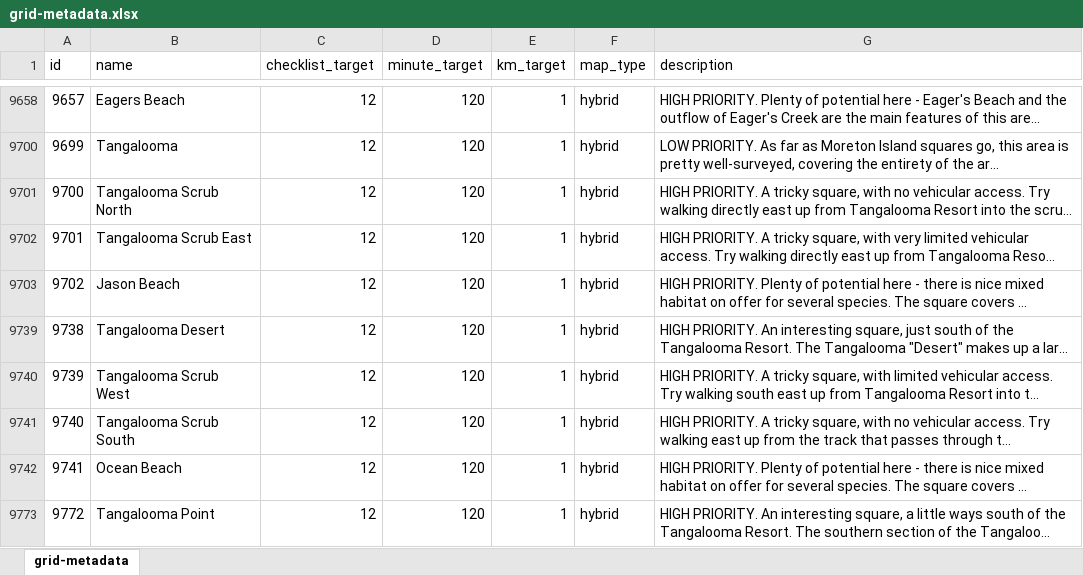
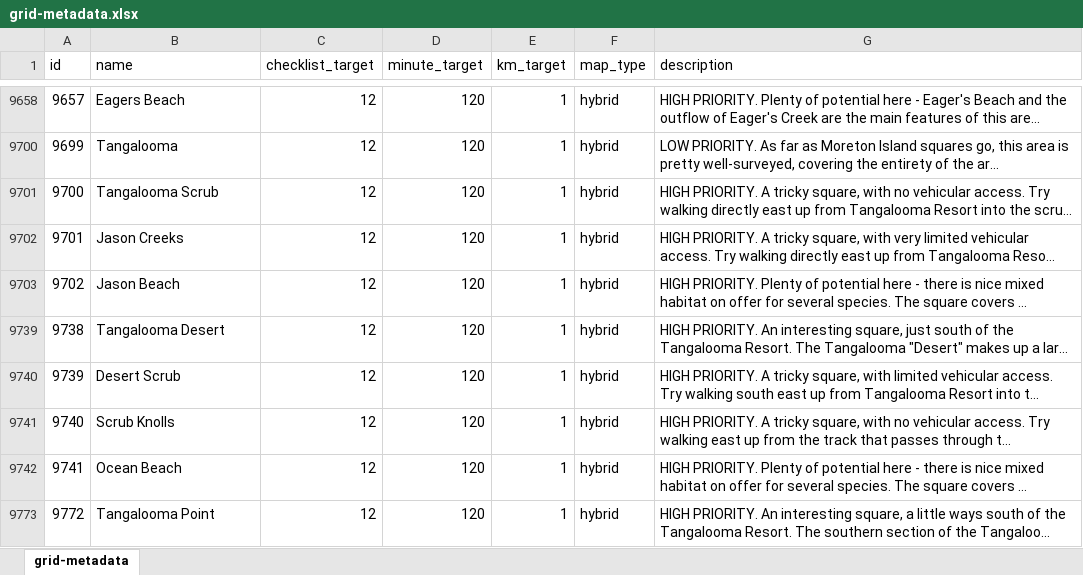
Before and after one commit to bird-team/brisbane-bird-atlas, an Excel workbook: data/grid/grid-metadata.xlsx, sheet grid-metadata, drawn as a sheet; only a part is shown, gaps mark what is left out; long unchanged cells end in …; values as stored, in another font and other column widths than the file's, no borders; the diff covers the shown part only; the diff names each change by its address in the sheet, - before the commit and + after, or states it on an @@ line.

Commit message:
update grid names
changed 130 square names - tried to avoid "xyz north" etc

```diff
--- a/data/grid/grid-metadata.xlsx (sheet grid-metadata)
+++ b/data/grid/grid-metadata.xlsx (sheet grid-metadata)
-B9701 (name): Tangalooma Scrub North
+B9701 (name): Tangalooma Scrub
-B9702 (name): Tangalooma Scrub East
+B9702 (name): Jason Creeks
-B9740 (name): Tangalooma Scrub West
+B9740 (name): Desert Scrub
-B9741 (name): Tangalooma Scrub South
+B9741 (name): Scrub Knolls
```
Also changed, not shown: 138 edited cells elsewhere in this sheet.
